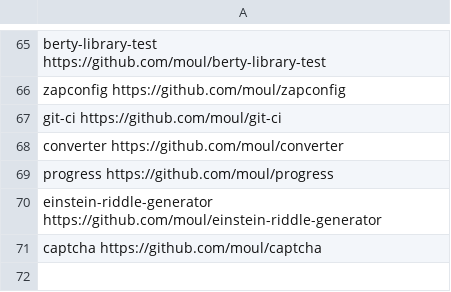
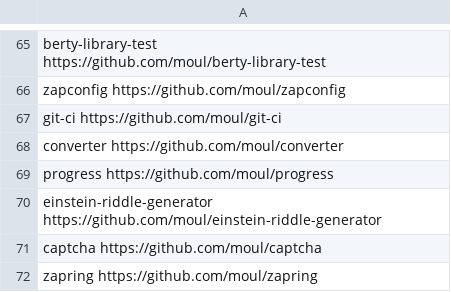
Before and after one commit to moul/moul.io, a CSV file: vanity.csv, drawn as a sheet; only a part is shown, gaps mark what is left out; the diff names each change by its address in the sheet, - before the commit and + after, or states it on an @@ line.

Commit message:
feat: add zapring

```diff
--- a/vanity.csv
+++ b/vanity.csv
+row 72: zapring https://github.com/moul/zapring
```
